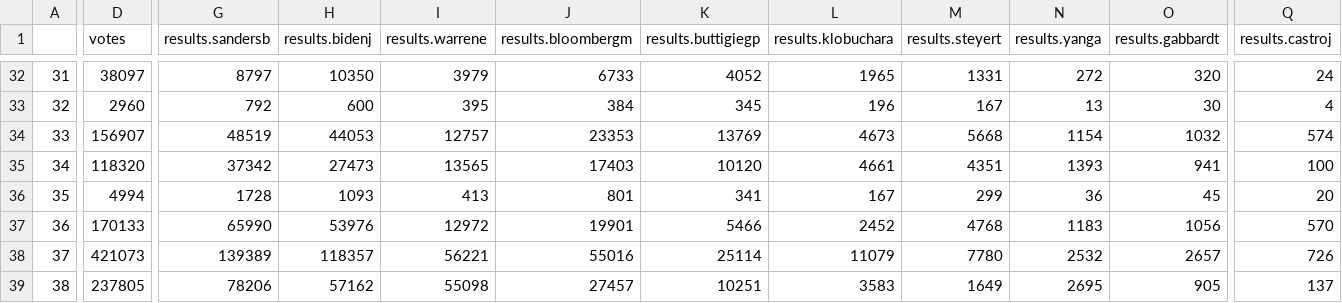
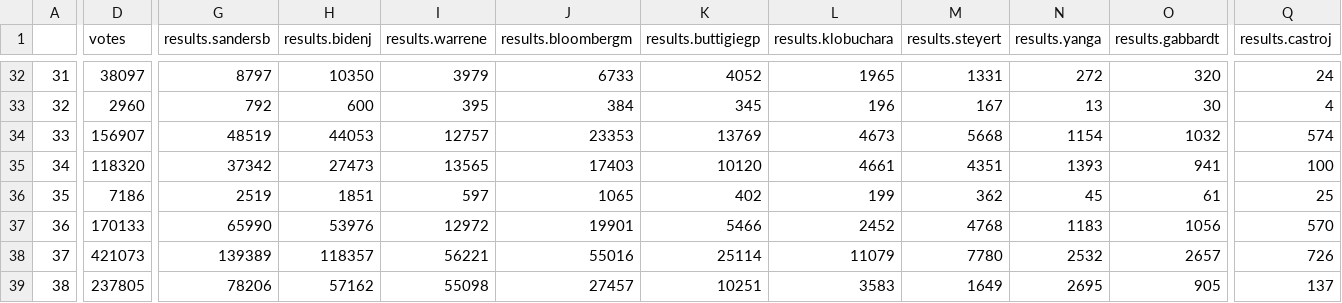
Before and after one commit to ModelledCitizen/project-harvest, a CSV file: _tables/results/NYT_California.csv, drawn as a sheet; only a part is shown, gaps mark what is left out; the diff covers the shown part only; the diff names each change by its address in the sheet, - before the commit and + after, or states it on an @@ line.

```diff
--- a/_tables/results/NYT_California.csv
+++ b/_tables/results/NYT_California.csv
-D36 (votes): 4994
+D36 (votes): 7186
-G36 (results.sandersb): 1728
+G36 (results.sandersb): 2519
-H36 (results.bidenj): 1093
+H36 (results.bidenj): 1851
-I36 (results.warrene): 413
+I36 (results.warrene): 597
-J36 (results.bloombergm): 801
+J36 (results.bloombergm): 1065
-K36 (results.buttigiegp): 341
+K36 (results.buttigiegp): 402
-L36 (results.klobuchara): 167
+L36 (results.klobuchara): 199
-M36 (results.steyert): 299
+M36 (results.steyert): 362
-N36 (results.yanga): 36
+N36 (results.yanga): 45
-O36 (results.gabbardt): 45
+O36 (results.gabbardt): 61
-Q36 (results.castroj): 20
+Q36 (results.castroj): 25
```
Also changed, not shown: 6 edited cells elsewhere in this file, _tables/results/NYT_Michigan.csv, _tables/results/NYT_Mississippi.csv, 7 other files.
